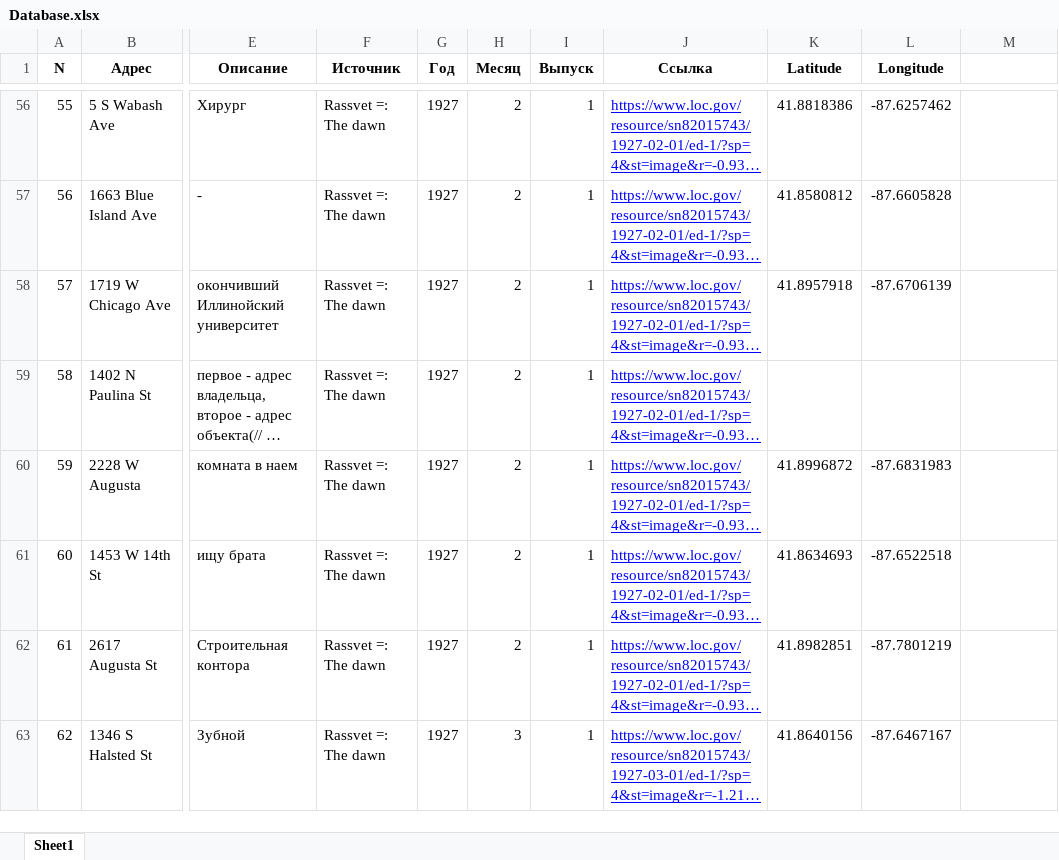
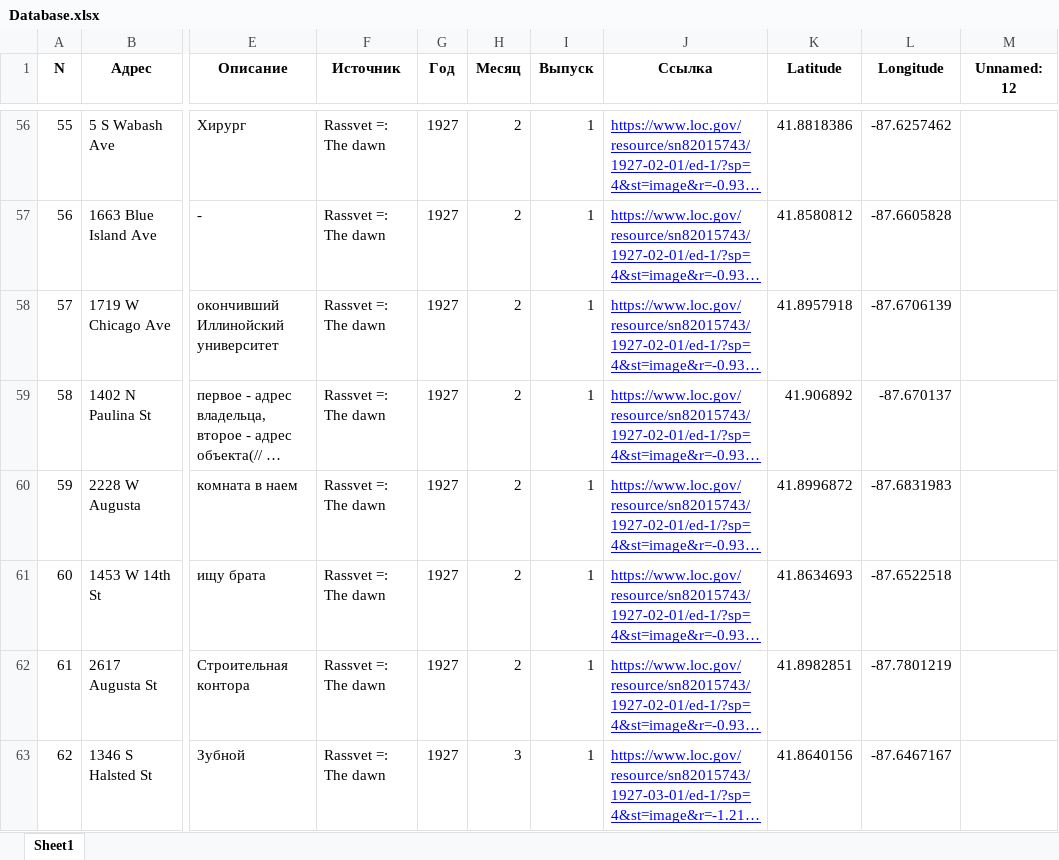
Before and after one commit to shgeorgiy/russians_in_old_chicago, an Excel workbook: Database.xlsx, sheet Sheet1, drawn as a sheet; only a part is shown, gaps mark what is left out; long unchanged cells end in …; values as stored, in another font and other column widths than the file's, no borders; the diff covers the shown part only; the diff names each change by its address in the sheet, - before the commit and + after, or states it on an @@ line.

```diff
--- a/Database.xlsx (sheet Sheet1)
+++ b/Database.xlsx (sheet Sheet1)
-M1: (empty)
+M1: Unnamed: 12
-K59 (Latitude): (empty)
+K59 (Latitude): 41.906892
-L59 (Longitude): (empty)
+L59 (Longitude): -87.670137
```
Also changed, not shown: 51 added rows, 1 removed row, 209 edited cells and row numbers in column A elsewhere in this sheet, 1 other file.
